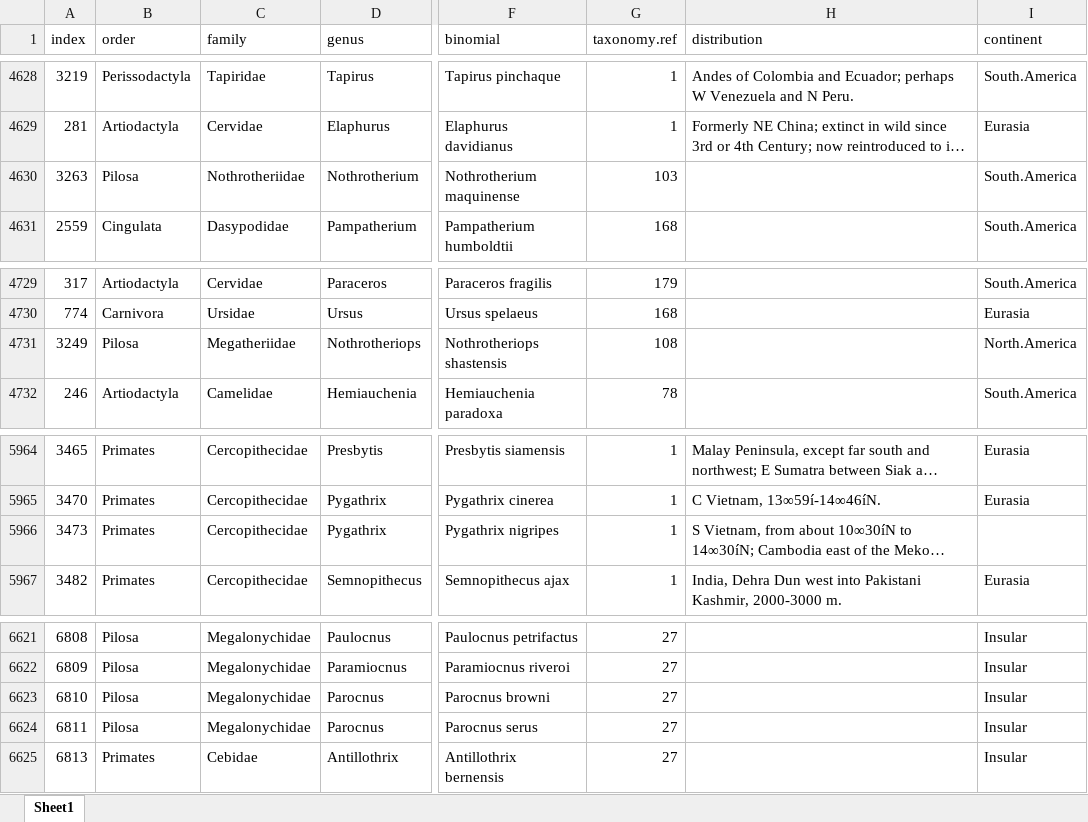
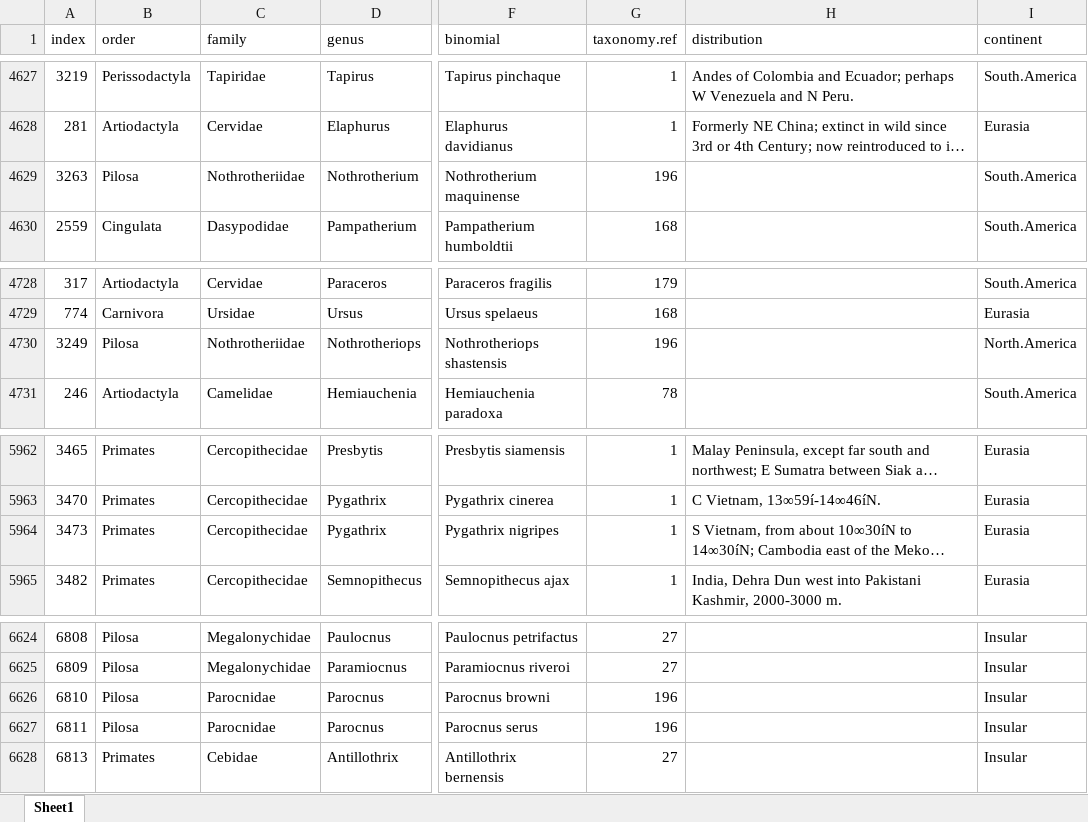
Before and after one commit to SmithLabUNM/GlobeTrotters, an Excel workbook: Data/MOMv11.xlsx, sheet Sheet1, drawn as a sheet; only a part is shown, gaps mark what is left out; long unchanged cells end in …; values as stored, in another font and other column widths than the file's, no borders; conditional formats not drawn; addresses are those after the commit; the diff covers the shown part only; the diff names each change by its address in the sheet, - before the commit and + after, or states it on an @@ line.

```diff
--- a/Data/MOMv11.xlsx (sheet Sheet1)
+++ b/Data/MOMv11.xlsx (sheet Sheet1)
-G4629 (taxonomy.ref): 103
+G4629 (taxonomy.ref): 196
-C4730 (family): Megatheriidae
+C4730 (family): Nothrotheriidae
-G4730 (taxonomy.ref): 108
+G4730 (taxonomy.ref): 196
-I5964 (continent): (empty)
+I5964 (continent): Eurasia
-C6626:C6627 (family): Megalonychidae
+C6626:C6627 (family): Parocnidae
-G6626:G6627 (taxonomy.ref): 27
+G6626:G6627 (taxonomy.ref): 196
```
Also changed, not shown: 5 added rows, 2 removed rows and 13 edited cells elsewhere in this sheet, 3 other files.
